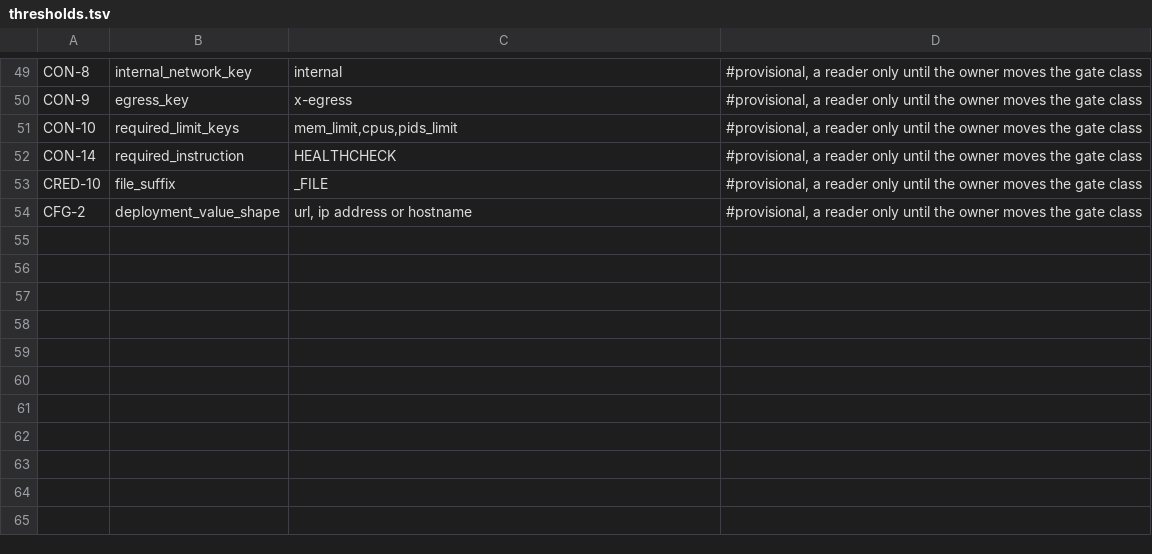
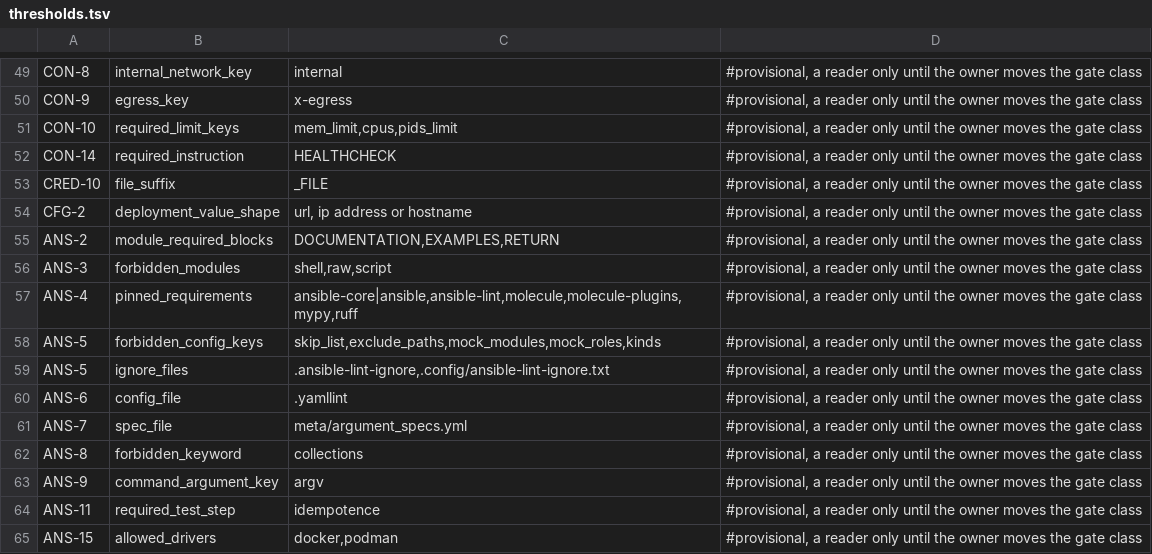
Before and after one commit to branchLeft/standards, a TSV file: tools/thresholds.tsv, drawn as a sheet; only a part is shown, gaps mark what is left out; the diff names each change by its address in the sheet, - before the commit and + after, or states it on an @@ line.

```diff
--- a/tools/thresholds.tsv
+++ b/tools/thresholds.tsv
+row 55: ANS-2 | module_required_blocks | DOCUMENTATION,EXAMPLES,RETURN | #provisional, a reader only until the owner moves the gate class
+row 56: ANS-3 | forbidden_modules | shell,raw,script | #provisional, a reader only until the owner moves the gate class
+row 57: ANS-4 | pinned_requirements | ansible-core|ansible,ansible-lint,molecule,molecule-plugins,mypy,ruff | #provisional, a reader only until the owner moves the gate class
+row 58: ANS-5 | forbidden_config_keys | skip_list,exclude_paths,mock_modules,mock_roles,kinds | #provisional, a reader only until the owner moves the gate class
+row 59: ANS-5 | ignore_files | .ansible-lint-ignore,.config/ansible-lint-ignore.txt | #provisional, a reader only until the owner moves the gate class
+row 60: ANS-6 | config_file | .yamllint | #provisional, a reader only until the owner moves the gate class
+row 61: ANS-7 | spec_file | meta/argument_specs.yml | #provisional, a reader only until the owner moves the gate class
+row 62: ANS-8 | forbidden_keyword | collections | #provisional, a reader only until the owner moves the gate class
+row 63: ANS-9 | command_argument_key | argv | #provisional, a reader only until the owner moves the gate class
+row 64: ANS-11 | required_test_step | idempotence | #provisional, a reader only until the owner moves the gate class
+row 65: ANS-15 | allowed_drivers | docker,podman | #provisional, a reader only until the owner moves the gate class
```
Also changed, not shown: 20 other files.
